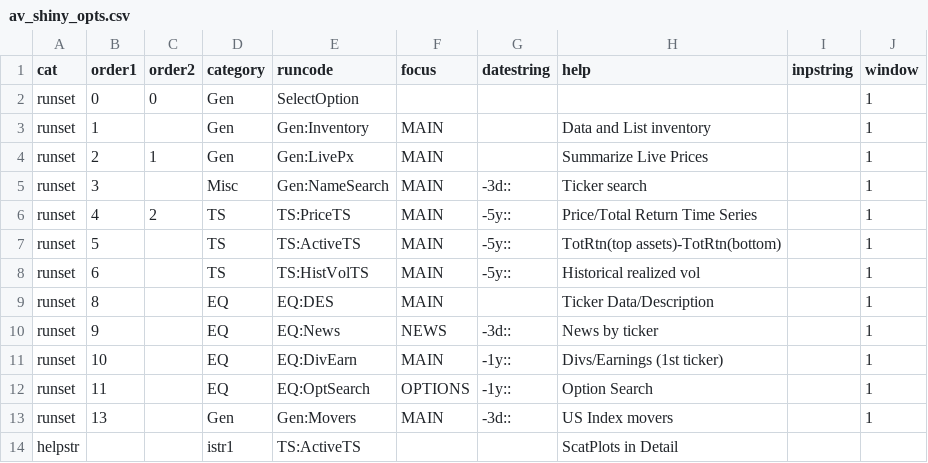
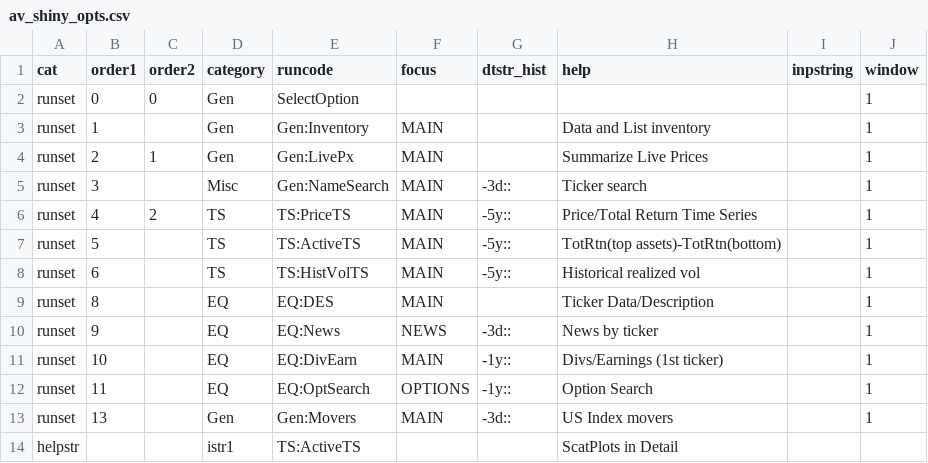
Before and after one commit to derekholmes0/alphavantagepf, a CSV file: inst/extdata/av_shiny_opts.csv, drawn as a sheet.

```diff
--- a/inst/extdata/av_shiny_opts.csv
+++ b/inst/extdata/av_shiny_opts.csv
@@ -1,2 +1,2 @@
-cat,order1,order2,category,runcode,focus,datestring,help,inpstring,window
+cat,order1,order2,category,runcode,focus,dtstr_hist,help,inpstring,window
 runset,0,0,Gen,SelectOption,,,,,1
```
Also changed, not shown: inst/extdata/av_defaults.csv, inst/extdata/table_aes.csv, 18 other files.
